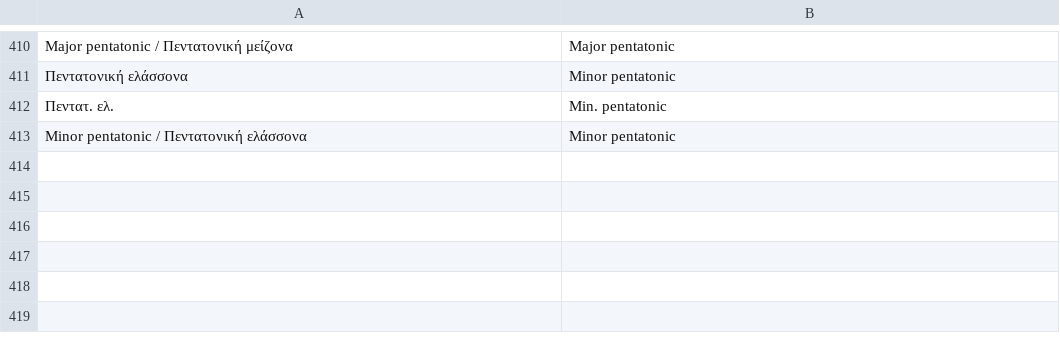
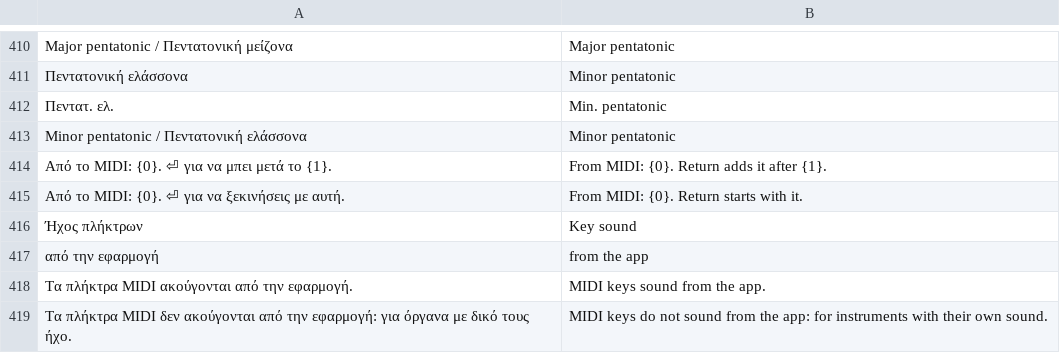
Before and after one commit to Panaee/Chord-Lab-Studio, a TSV file: tools/ui-en.tsv, drawn as a sheet; only a part is shown, gaps mark what is left out.

```diff
--- a/tools/ui-en.tsv
+++ b/tools/ui-en.tsv
@@ -413 +413,7 @@ Major pentatonic / Πεντατονική μείζονα	Major pentatonic
 Minor pentatonic / Πεντατονική ελάσσονα	Minor pentatonic
+Από το MIDI: {0}. ⏎ για να μπει μετά το {1}.	From MIDI: {0}. Return adds it after {1}.
+Από το MIDI: {0}. ⏎ για να ξεκινήσεις με αυτή.	From MIDI: {0}. Return starts with it.
+Ήχος πλήκτρων	Key sound
+από την εφαρμογή	from the app
+Τα πλήκτρα MIDI ακούγονται από την εφαρμογή.	MIDI keys sound from the app.
+Τα πλήκτρα MIDI δεν ακούγονται από την εφαρμογή: για όργανα με δικό τους ήχο.	MIDI keys do not sound from the app: for instruments with their own sound.
```
Also changed, not shown: 7 other files.
